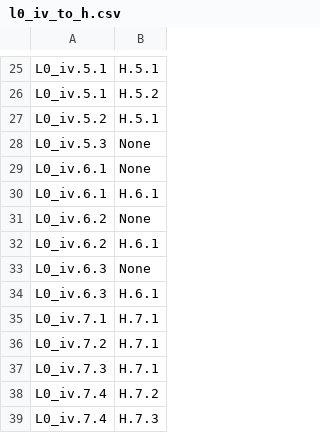
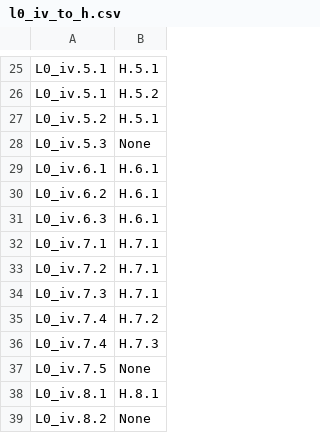
Before and after one commit to STRAST-UPM/ai_requirements_generation_rr, a CSV file: results/analysis/relations/support/l0_iv_to_h.csv, drawn as a sheet; only a part is shown, gaps mark what is left out; the shorter side is filled out with more unchanged rows; the diff names each change by its address in the sheet, - before the commit and + after, or states it on an @@ line.

```diff
--- a/results/analysis/relations/support/l0_iv_to_h.csv
+++ b/results/analysis/relations/support/l0_iv_to_h.csv
-row 29: L0_iv.6.1 | None
-row 31: L0_iv.6.2 | None
-row 33: L0_iv.6.3 | None
```
